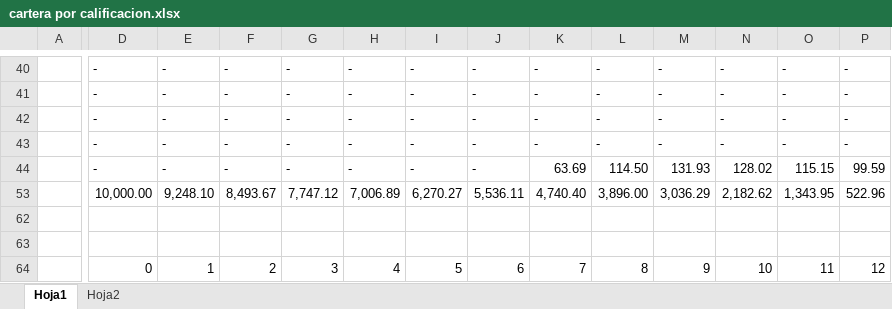
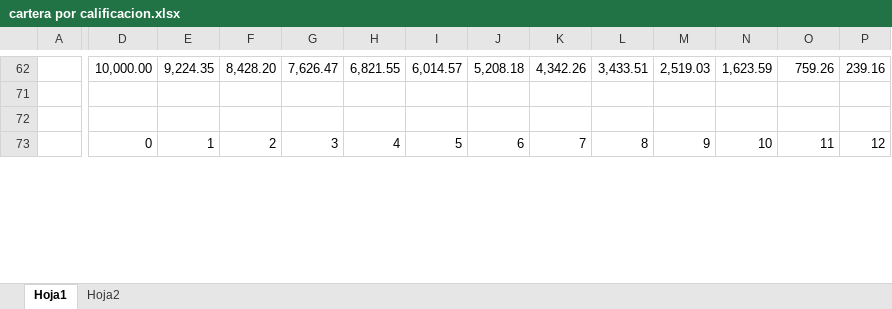
Before and after one commit to JavierGarciaD/banking, an Excel workbook: data/cartera por calificacion.xlsx, sheet Hoja1, drawn as a sheet; only a part is shown, gaps mark what is left out; values as stored, in another font and other column widths than the file's, no cell formats; removed rows and columns are numbered as before the commit, all else as after; rows hold the shown columns only; the diff covers the shown part only; the diff names each change by its address in the sheet, - before the commit and + after, or states it on an @@ line.

```diff
--- a/data/cartera por calificacion.xlsx (sheet Hoja1)
+++ b/data/cartera por calificacion.xlsx (sheet Hoja1)
-D62: -
+D62: 10,000.00
-E62: -
+E62: 9,224.35
-F62: -
+F62: 8,428.20
-G62: -
+G62: 7,626.47
-H62: -
+H62: 6,821.55
-I62: -
+I62: 6,014.57
-J62: -
+J62: 5,208.18
-K62: -
+K62: 4,342.26
-L62: -
+L62: 3,433.51
-M62: -
+M62: 2,519.03
-N62: -
+N62: 1,623.59
-O62: -
+O62: 759.26
-P62: -
+P62: 239.16
-row 41:  | - | - | - | - | - | - | - | - | - | - | - | - | -
-row 42:  | - | - | - | - | - | - | - | - | - | - | - | - | -
-row 43:  | - | - | - | - | - | - | - | - | - | - | - | - | -
-row 44:  | - | - | - | - | - | - | - | 63.69 | 114.50 | 131.93 | 128.02 | 115.15 | 99.59
-row 53:  | 10,000.00 | 9,248.10 | 8,493.67 | 7,747.12 | 7,006.89 | 6,270.27 | 5,536.11 | 4,740.40 | 3,896.00 | 3,036.29 | 2,182.62 | 1,343.95 | 522.96
```
Also changed, not shown: 16 added rows, 3 removed rows, 8 hidden or unhidden rows, 294 edited cells and merged cells elsewhere in this sheet, cell formats, formulas that keep their value, hidden cells, 5 other files.
